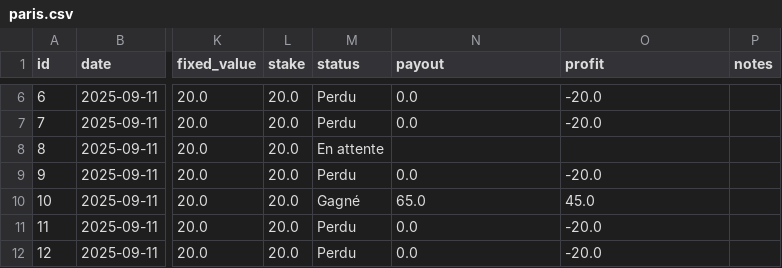
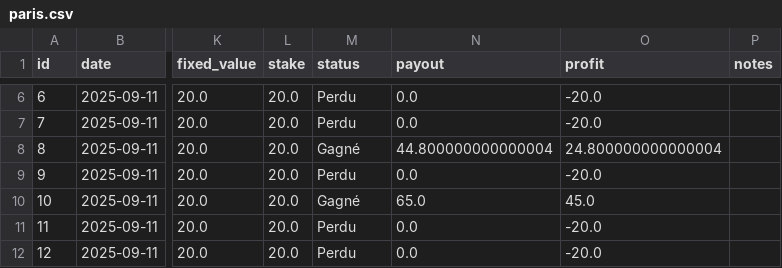
Before and after one commit to narvall018/bankroll, a CSV file: data/paris.csv, drawn as a sheet; only a part is shown, gaps mark what is left out; the diff names each change by its address in the sheet, - before the commit and + after, or states it on an @@ line.

Commit message:
Update bets data

```diff
--- a/data/paris.csv
+++ b/data/paris.csv
-M8 (status): En attente
+M8 (status): Gagné
-N8 (payout): (empty)
+N8 (payout): 44.800000000000004
-O8 (profit): (empty)
+O8 (profit): 24.800000000000004
```
